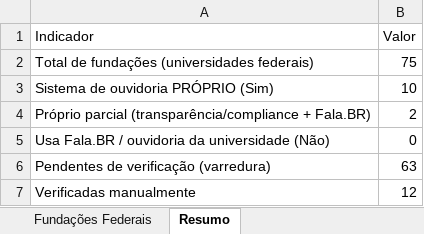
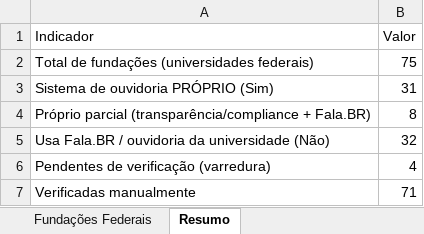
Before and after one commit to victor-ferreira-fai-ufscar/ouvidoria, an Excel workbook: output/ouvidorias_fais_federais.xlsx, sheet Resumo, drawn as a sheet; values as stored, in another font and other column widths than the file's, no borders; the diff names each change by its address in the sheet, - before the commit and + after, or states it on an @@ line.

```diff
--- a/output/ouvidorias_fais_federais.xlsx (sheet Resumo)
+++ b/output/ouvidorias_fais_federais.xlsx (sheet Resumo)
-B3 (Valor): 10
+B3 (Valor): 31
-B4 (Valor): 2
+B4 (Valor): 8
-B5 (Valor): 0
+B5 (Valor): 32
-B6 (Valor): 63
+B6 (Valor): 4
-B7 (Valor): 12
+B7 (Valor): 71
```
Also changed, not shown: sheet Fundações Federais, 3 other files.
